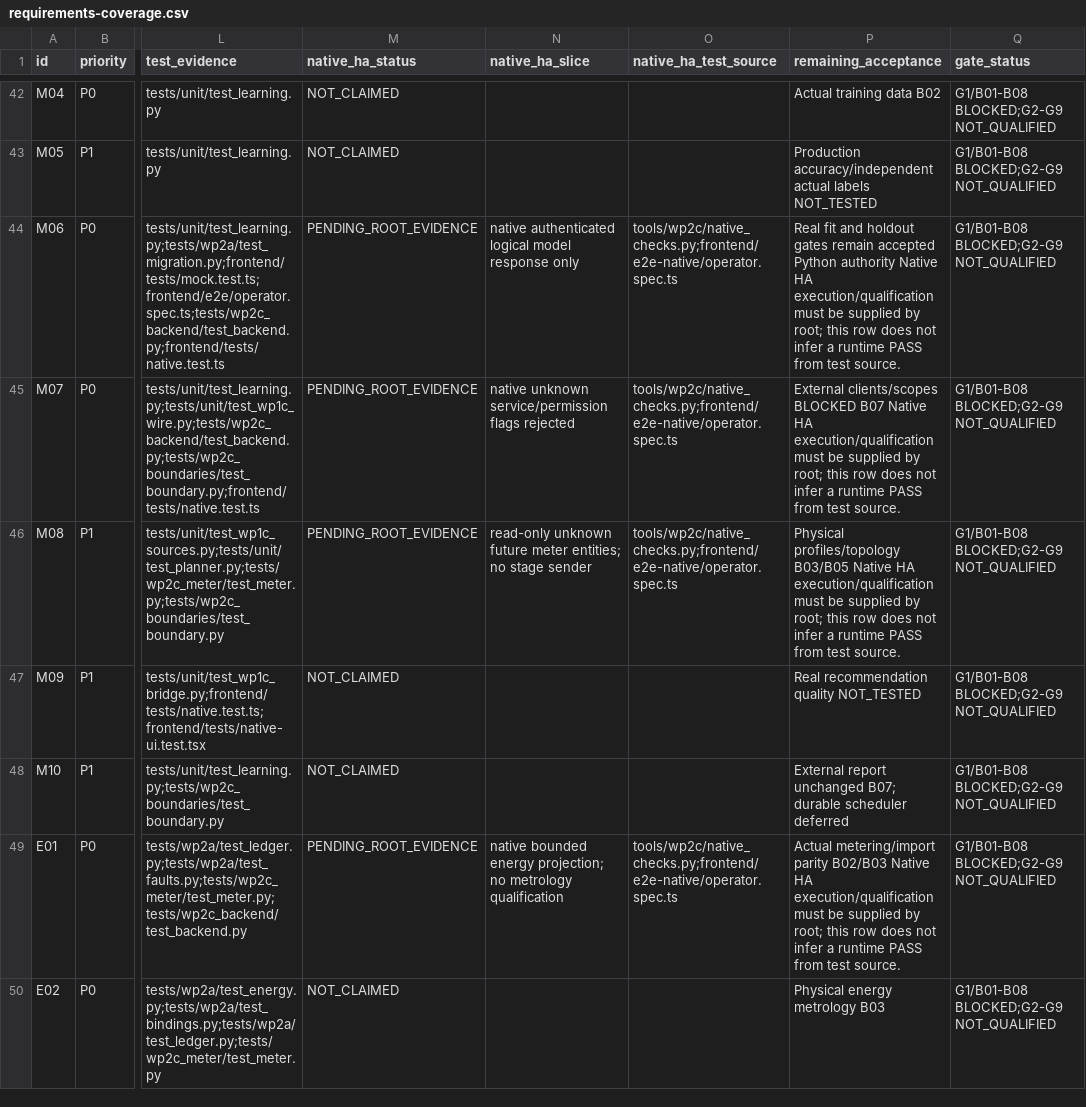
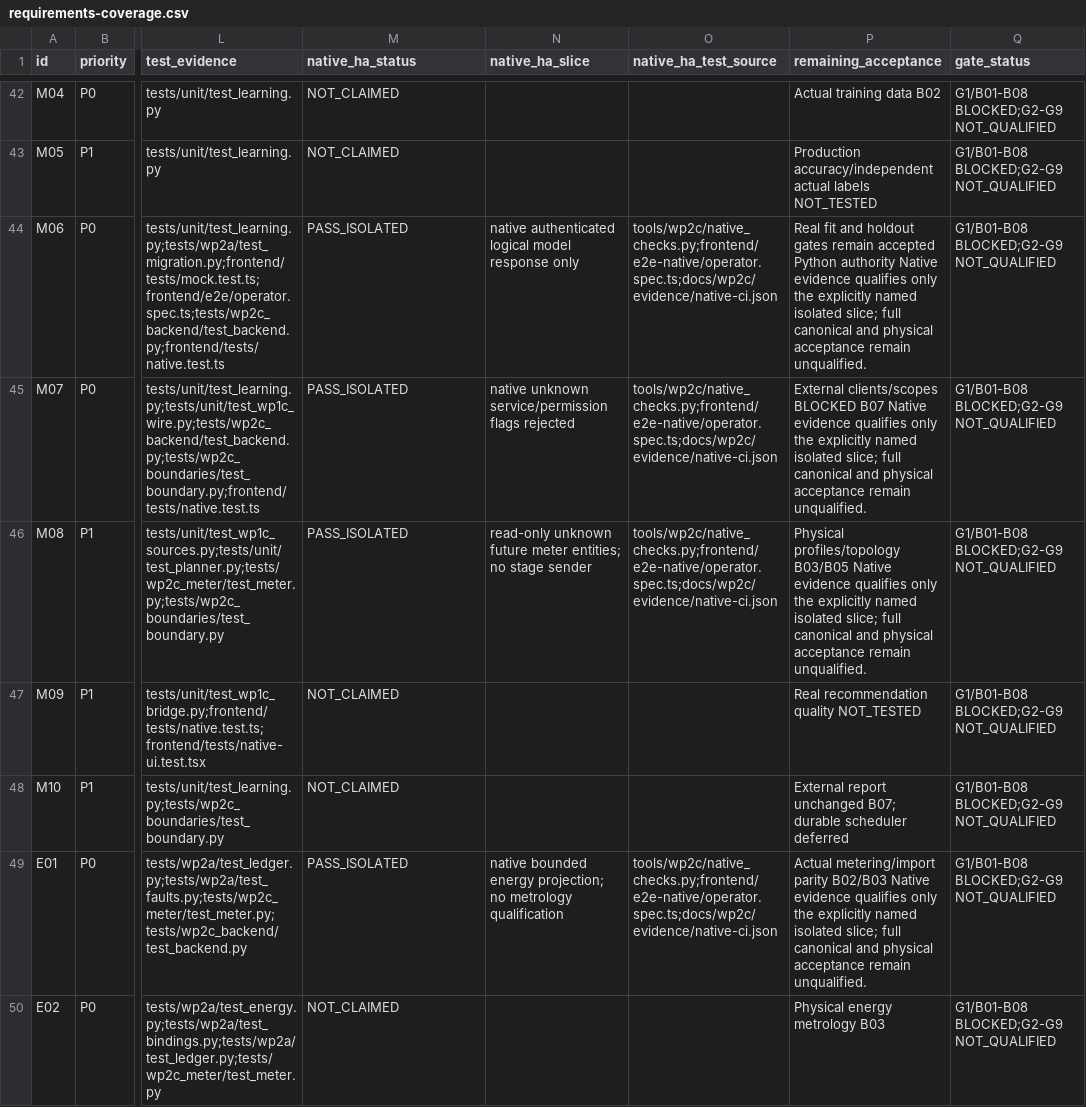
Before and after one commit to dragonidf/ha-heating-2, a CSV file: docs/wp2c/requirements-coverage.csv, drawn as a sheet; only a part is shown, gaps mark what is left out; the diff covers the shown part only; the diff names each change by its address in the sheet, - before the commit and + after, or states it on an @@ line.

Commit message:
Record qualified native HA evidence and complete WP2C traceability

```diff
--- a/docs/wp2c/requirements-coverage.csv
+++ b/docs/wp2c/requirements-coverage.csv
-M44:M46 (native_ha_status): PENDING_ROOT_EVIDENCE
+M44:M46 (native_ha_status): PASS_ISOLATED
-O44:O46 (native_ha_test_source): tools/wp2c/native_checks.py;frontend/e2e-native/operator.spec.ts
+O44:O46 (native_ha_test_source): tools/wp2c/native_checks.py;frontend/e2e-native/operator.spec.ts;docs/wp2c/evidence/native-ci.json
-P44 (remaining_acceptance): …authority Native HA execution/qualification must be supplied by root; this row does not infer a runtime PASS from test source.
+P44 (remaining_acceptance): …authority Native evidence qualifies only the explicitly named isolated slice; full canonical and physical acceptance remain unqualified.
-P45 (remaining_acceptance): …B07 Native HA execution/qualification must be supplied by root; this row does not infer a runtime PASS from test source.
+P45 (remaining_acceptance): …B07 Native evidence qualifies only the explicitly named isolated slice; full canonical and physical acceptance remain unqualified.
-P46 (remaining_acceptance): …B03/B05 Native HA execution/qualification must be supplied by root; this row does not infer a runtime PASS from test source.
+P46 (remaining_acceptance): …B03/B05 Native evidence qualifies only the explicitly named isolated slice; full canonical and physical acceptance remain unqualified.
-M49 (native_ha_status): PENDING_ROOT_EVIDENCE
+M49 (native_ha_status): PASS_ISOLATED
-O49 (native_ha_test_source): tools/wp2c/native_checks.py;frontend/e2e-native/operator.spec.ts
+O49 (native_ha_test_source): tools/wp2c/native_checks.py;frontend/e2e-native/operator.spec.ts;docs/wp2c/evidence/native-ci.json
-P49 (remaining_acceptance): …B02/B03 Native HA execution/qualification must be supplied by root; this row does not infer a runtime PASS from test source.
+P49 (remaining_acceptance): …B02/B03 Native evidence qualifies only the explicitly named isolated slice; full canonical and physical acceptance remain unqualified.
```
Also changed, not shown: 135 edited cells elsewhere in this file, docs/wp2c/scenario-coverage.csv, 7 other files.
